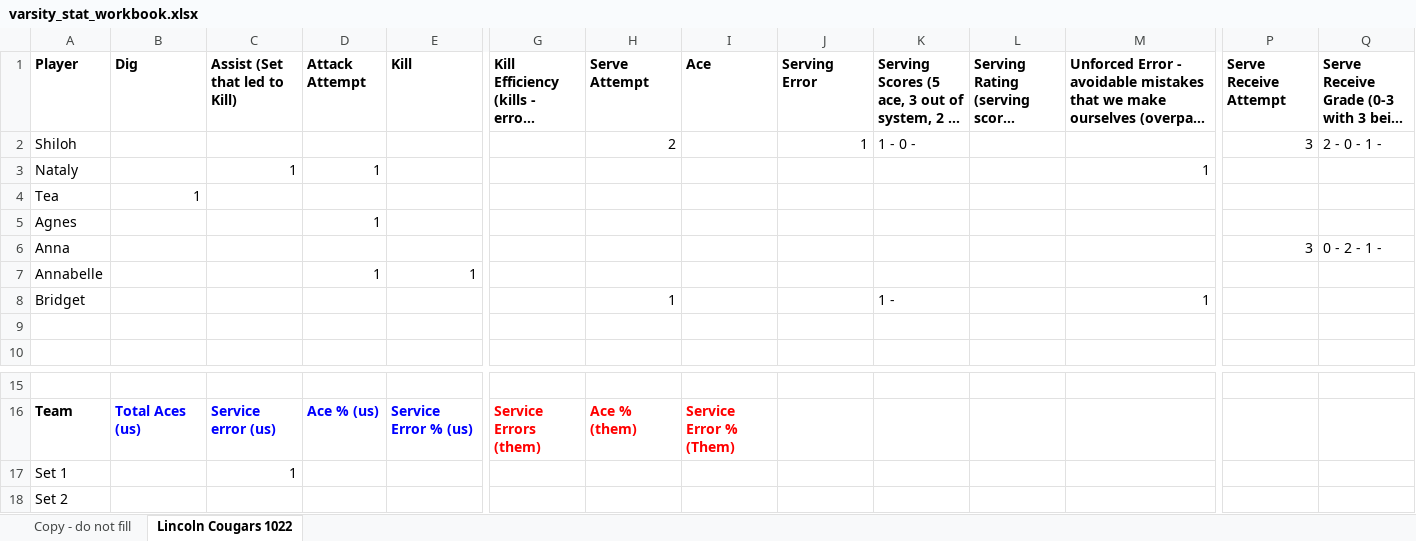
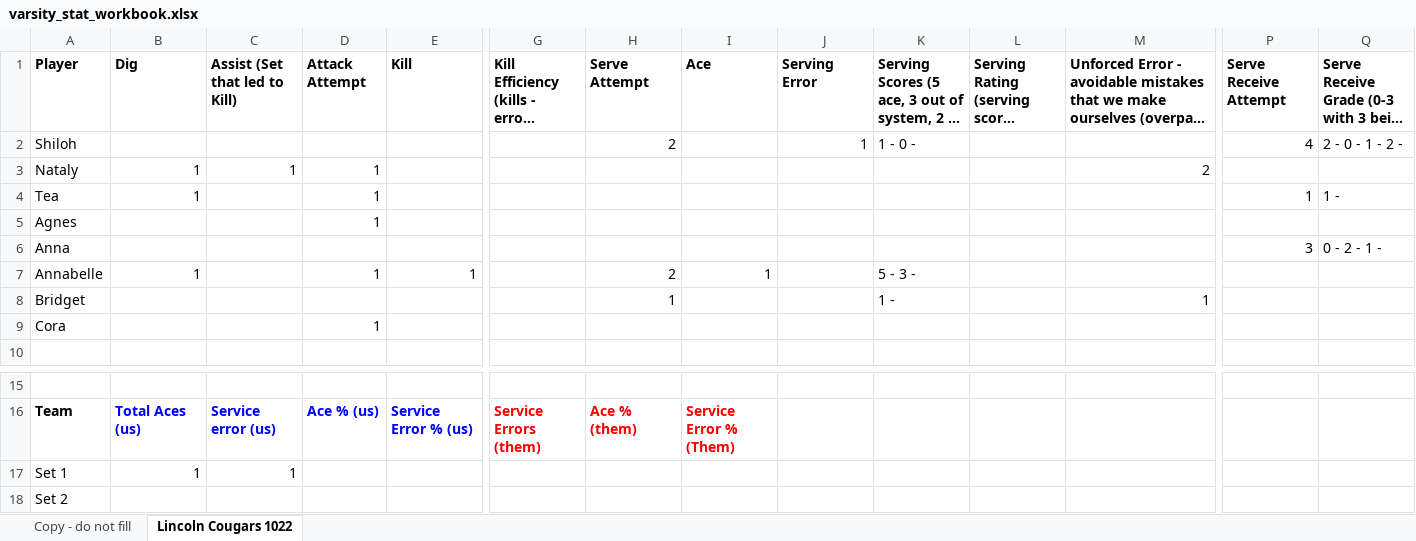
Before and after one commit to clancyred/defenders-volleyball, an Excel workbook: source/varsity_stat_workbook.xlsx, sheet Lincoln Cougars 1022, drawn as a sheet; only a part is shown, gaps mark what is left out; long unchanged cells end in …; values as stored, in another font and other column widths than the file's, no borders; charts and pictures not drawn; rows hold the shown columns only; the diff names each change by its address in the sheet, - before the commit and + after, or states it on an @@ line.

Commit message:
Update stat workbook from Google Sheet

```diff
--- a/source/varsity_stat_workbook.xlsx (sheet Lincoln Cougars 1022)
+++ b/source/varsity_stat_workbook.xlsx (sheet Lincoln Cougars 1022)
-P2 (Serve Receive Attempt): 3
+P2 (Serve Receive Attempt): 4
-Q2: 2 - 0 - 1 -
+Q2: 2 - 0 - 1 - 2 -
-B3 (Dig): (empty)
+B3 (Dig): 1
-M3: 1
+M3: 2
-D4 (Attack Attempt): (empty)
+D4 (Attack Attempt): 1
-P4 (Serve Receive Attempt): (empty)
+P4 (Serve Receive Attempt): 1
-Q4: (empty)
+Q4: 1 -
-B7 (Dig): (empty)
+B7 (Dig): 1
-H7 (Serve Attempt): (empty)
+H7 (Serve Attempt): 2
-I7 (Ace): (empty)
+I7 (Ace): 1
-K7: (empty)
+K7: 5 - 3 -
-row 9: (empty)
+row 9: Cora |  |  | 1
-B17 (Dig): (empty)
+B17 (Dig): 1
```
